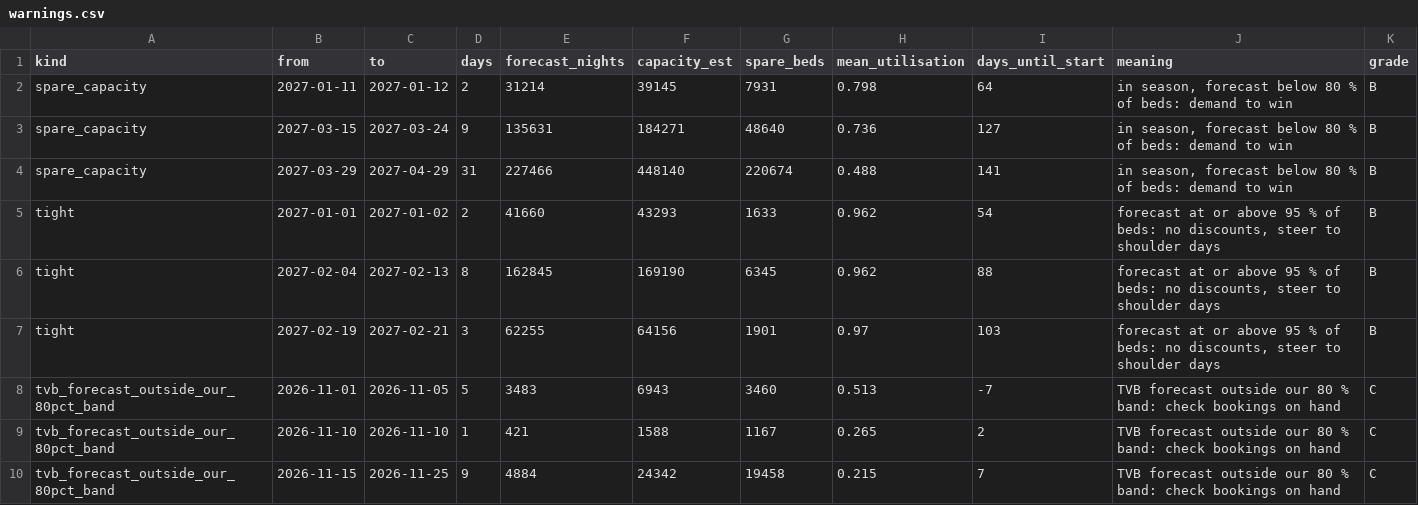
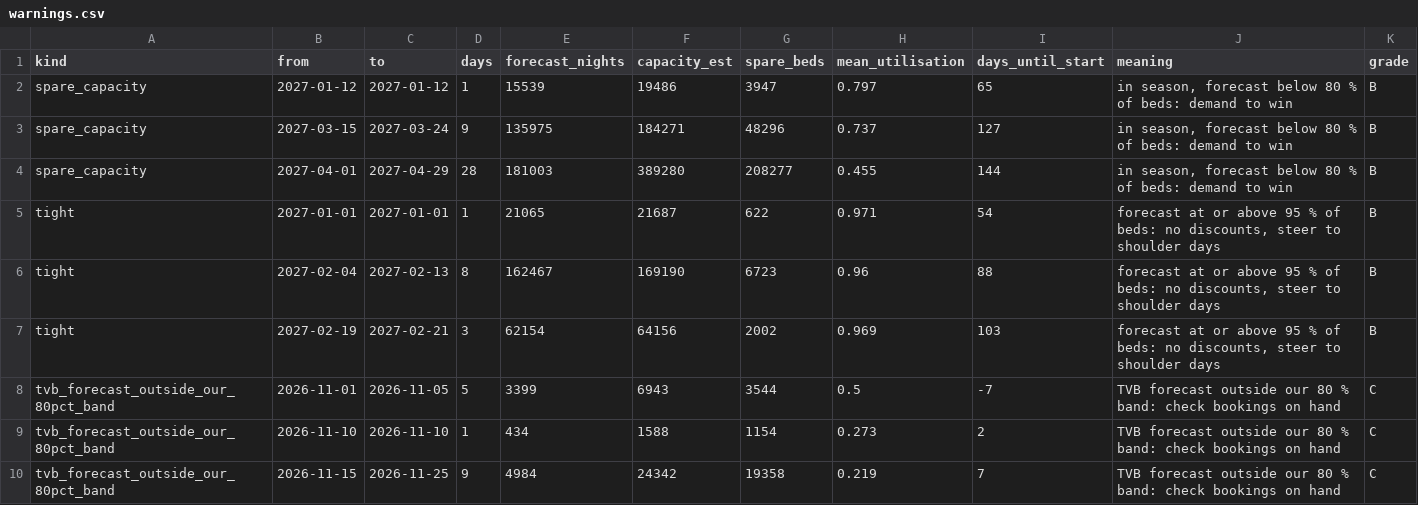
Before and after one commit to NicoPlattner/tourism-technology-2026, a CSV file: results/c04/warnings.csv, drawn as a sheet.

```diff
--- a/results/c04/warnings.csv
+++ b/results/c04/warnings.csv
@@ -1,10 +1,10 @@
 kind,from,to,days,forecast_nights,capacity_est,spare_beds,mean_utilisation,days_until_start,meaning,grade
-spare_capacity,2027-01-11,2027-01-12,2,31214,39145,7931,0.798,64,"in season, forecast below 80 % of beds: demand to win",B
-spare_capacity,2027-03-15,2027-03-24,9,135631,184271,48640,0.736,127,"in season, forecast below 80 % of beds: demand to win",B
-spare_capacity,2027-03-29,2027-04-29,31,227466,448140,220674,0.488,141,"in season, forecast below 80 % of beds: demand to win",B
-tight,2027-01-01,2027-01-02,2,41660,43293,1633,0.962,54,"forecast at or above 95 % of beds: no discounts, steer to shoulder days",B
-tight,2027-02-04,2027-02-13,8,162845,169190,6345,0.962,88,"forecast at or above 95 % of beds: no discounts, steer to shoulder days",B
-tight,2027-02-19,2027-02-21,3,62255,64156,1901,0.97,103,"forecast at or above 95 % of beds: no discounts, steer to shoulder days",B
-tvb_forecast_outside_our_80pct_band,2026-11-01,2026-11-05,5,3483,6943,3460,0.513,-7,TVB forecast outside our 80 % band: check bookings on hand,C
-tvb_forecast_outside_our_80pct_band,2026-11-10,2026-11-10,1,421,1588,1167,0.265,2,TVB forecast outside our 80 % band: check bookings on hand,C
-tvb_forecast_outside_our_80pct_band,2026-11-15,2026-11-25,9,4884,24342,19458,0.215,7,TVB forecast outside our 80 % band: check bookings on hand,C
+spare_capacity,2027-01-12,2027-01-12,1,15539,19486,3947,0.797,65,"in season, forecast below 80 % of beds: demand to win",B
+spare_capacity,2027-03-15,2027-03-24,9,135975,184271,48296,0.737,127,"in season, forecast below 80 % of beds: demand to win",B
+spare_capacity,2027-04-01,2027-04-29,28,181003,389280,208277,0.455,144,"in season, forecast below 80 % of beds: demand to win",B
+tight,2027-01-01,2027-01-01,1,21065,21687,622,0.971,54,"forecast at or above 95 % of beds: no discounts, steer to shoulder days",B
+tight,2027-02-04,2027-02-13,8,162467,169190,6723,0.96,88,"forecast at or above 95 % of beds: no discounts, steer to shoulder days",B
+tight,2027-02-19,2027-02-21,3,62154,64156,2002,0.969,103,"forecast at or above 95 % of beds: no discounts, steer to shoulder days",B
+tvb_forecast_outside_our_80pct_band,2026-11-01,2026-11-05,5,3399,6943,3544,0.5,-7,TVB forecast outside our 80 % band: check bookings on hand,C
+tvb_forecast_outside_our_80pct_band,2026-11-10,2026-11-10,1,434,1588,1154,0.273,2,TVB forecast outside our 80 % band: check bookings on hand,C
+tvb_forecast_outside_our_80pct_band,2026-11-15,2026-11-25,9,4984,24342,19358,0.219,7,TVB forecast outside our 80 % band: check bookings on hand,C
```
Also changed, not shown: results/c04/forecast_daily.csv, results/c04/forecast_monthly.csv, 17 other files.
